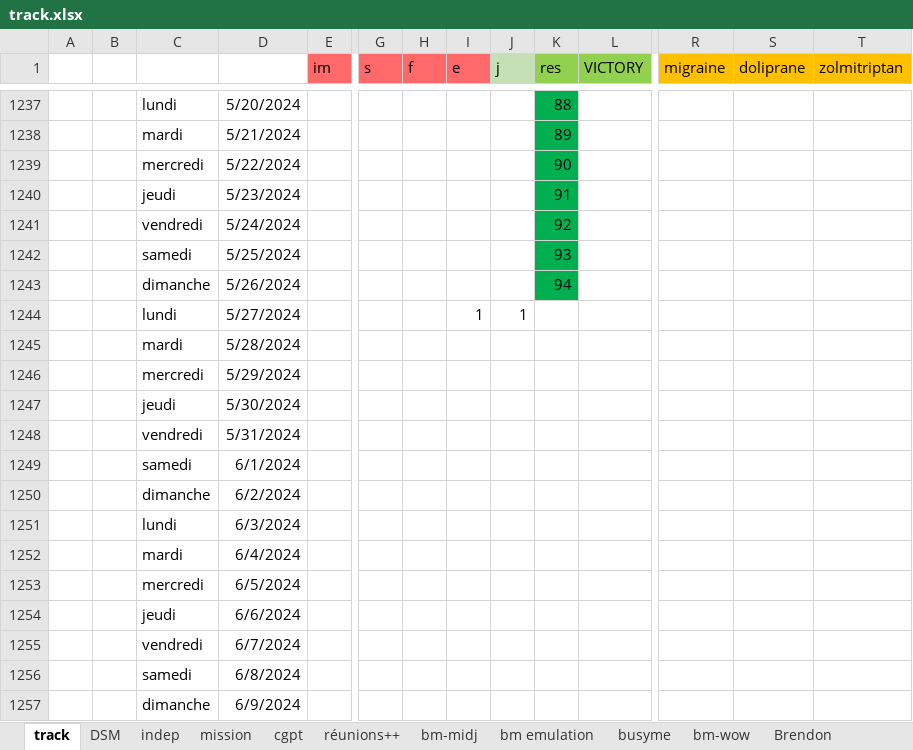
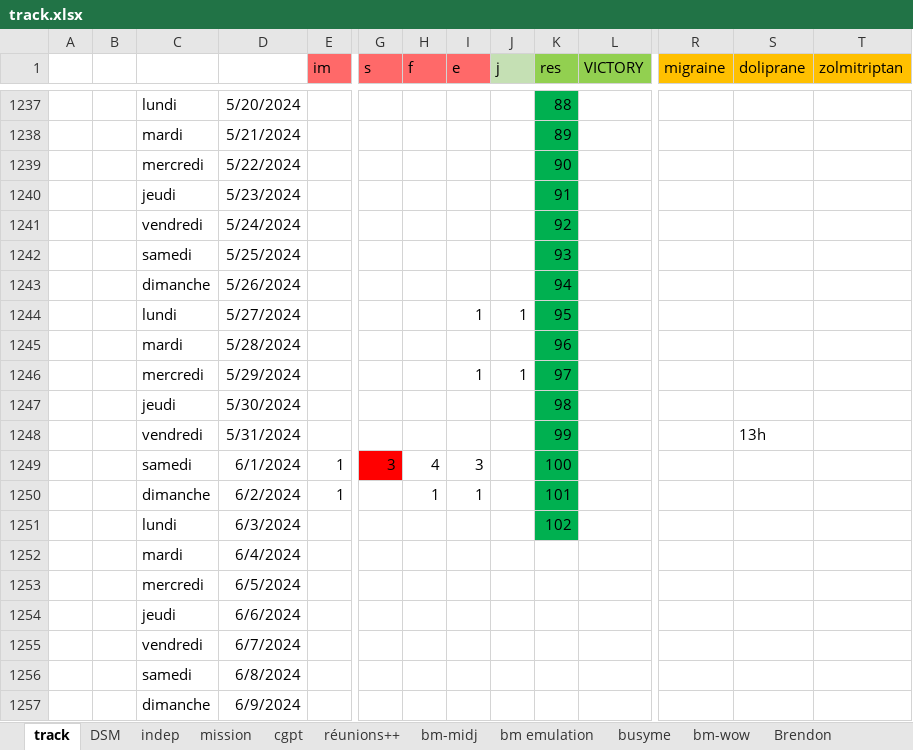
Before and after one commit to lenopgm/notes, an Excel workbook: track.xlsx, sheet track, drawn as a sheet; only a part is shown, gaps mark what is left out; values as stored, in another font and other column widths than the file's, no borders; removed rows and columns are numbered as before the commit, all else as after; rows hold the shown columns only; the diff names each change by its address in the sheet, - before the commit and + after, or states it on an @@ line.

```diff
--- a/track.xlsx (sheet track)
+++ b/track.xlsx (sheet track)
-K1244 (res): (empty)
+K1244 (res): 95
-K1244:K1245 fill: none
+K1244:K1245 fill: #00B050
-K1245 (res): (empty)
+K1245 (res): 96
-row 1246:  |  | mercredi | 5/29/2024
+row 1246:  |  | mercredi | 5/29/2024 |  |  |  | 1 | 1 | 97
-K1247 (res): (empty)
+K1247 (res): 98
-K1247:K1248 fill: none
+K1247:K1248 fill: #00B050
-K1248 (res): (empty)
+K1248 (res): 99
-S1248 (doliprane): (empty)
+S1248 (doliprane): 13h
-row 1249:  |  | samedi | 6/1/2024
-row 1250:  |  | dimanche | 6/2/2024
+row 1249:  |  | samedi | 6/1/2024 | 1 | 3 | 4 | 3 |  | 100
+row 1250:  |  | dimanche | 6/2/2024 | 1 |  | 1 | 1 |  | 101
-K1251 (res): (empty)
+K1251 (res): 102
-K1251 fill: none
+K1251 fill: #00B050
```
Also changed, not shown: 2 other files.
